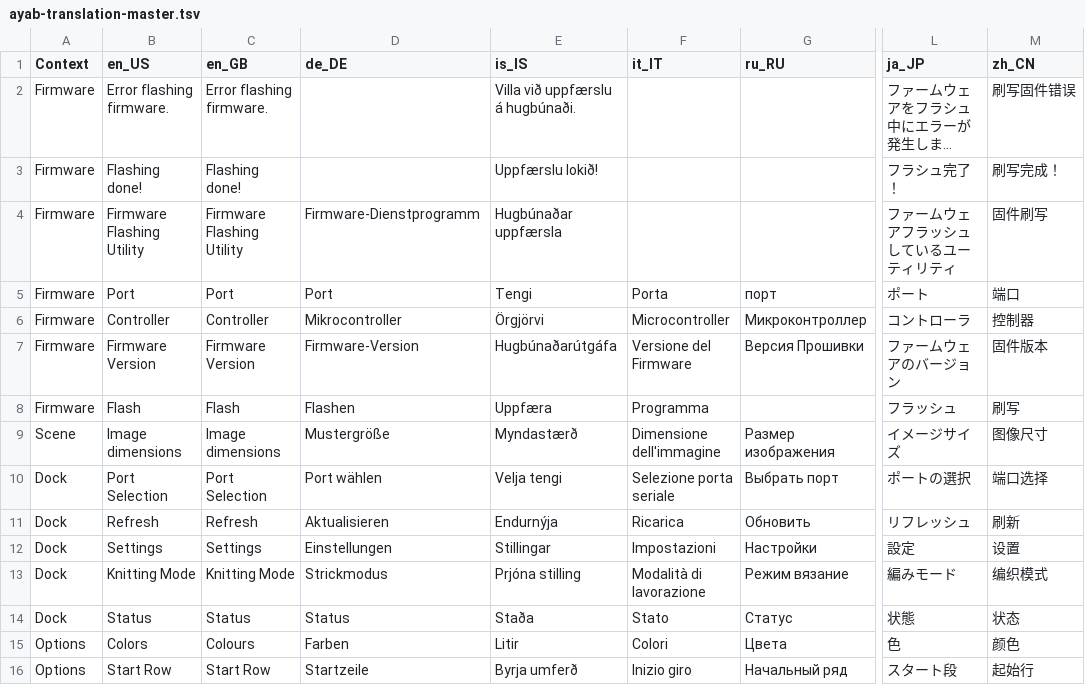
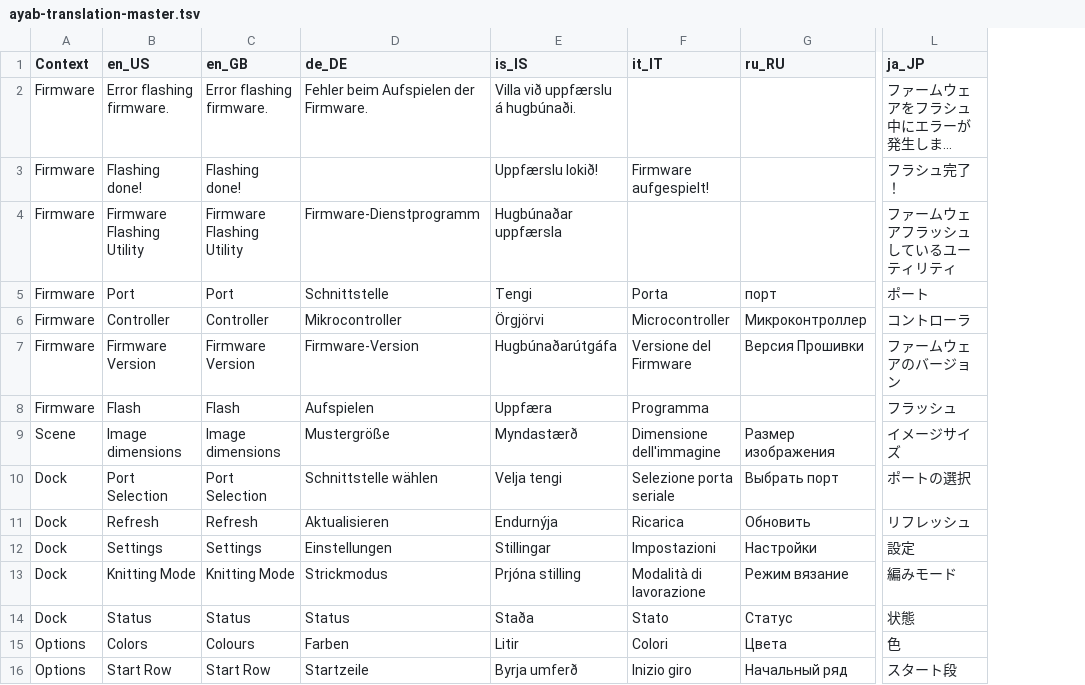
Before and after one commit to AllYarnsAreBeautiful/ayab-desktop, a TSV file: src/main/resources/base/ayab/translations/ayab-translation-master.tsv, drawn as a sheet; only a part is shown, gaps mark what is left out; long unchanged cells end in …; the diff names each change by its address in the sheet, - before the commit and + after, or states it on an @@ line.

Commit message:
Add missing German translations
and harmonize term for flashing (aufspielen)

```diff
--- a/src/main/resources/base/ayab/translations/ayab-translation-master.tsv
+++ b/src/main/resources/base/ayab/translations/ayab-translation-master.tsv
-column M (zh_CN), rows 2-16: 刷写固件错误 | 刷写完成！ | 固件刷写 | 端口 | 控制器 | 固件版本 | 刷写 | 图像尺寸 | 端口选择 | 刷新 | 设置 | 编织模式 | 状态 | 颜色 | 起始行
-D2 (de_DE): (empty)
+D2 (de_DE): Fehler beim Aufspielen der Firmware.
-F3 (it_IT): (empty)
+F3 (it_IT): Firmware aufgespielt!
-D5 (de_DE): Port
+D5 (de_DE): Schnittstelle
-D8 (de_DE): Flashen
+D8 (de_DE): Aufspielen
-D10 (de_DE): Port wählen
+D10 (de_DE): Schnittstelle wählen
```
